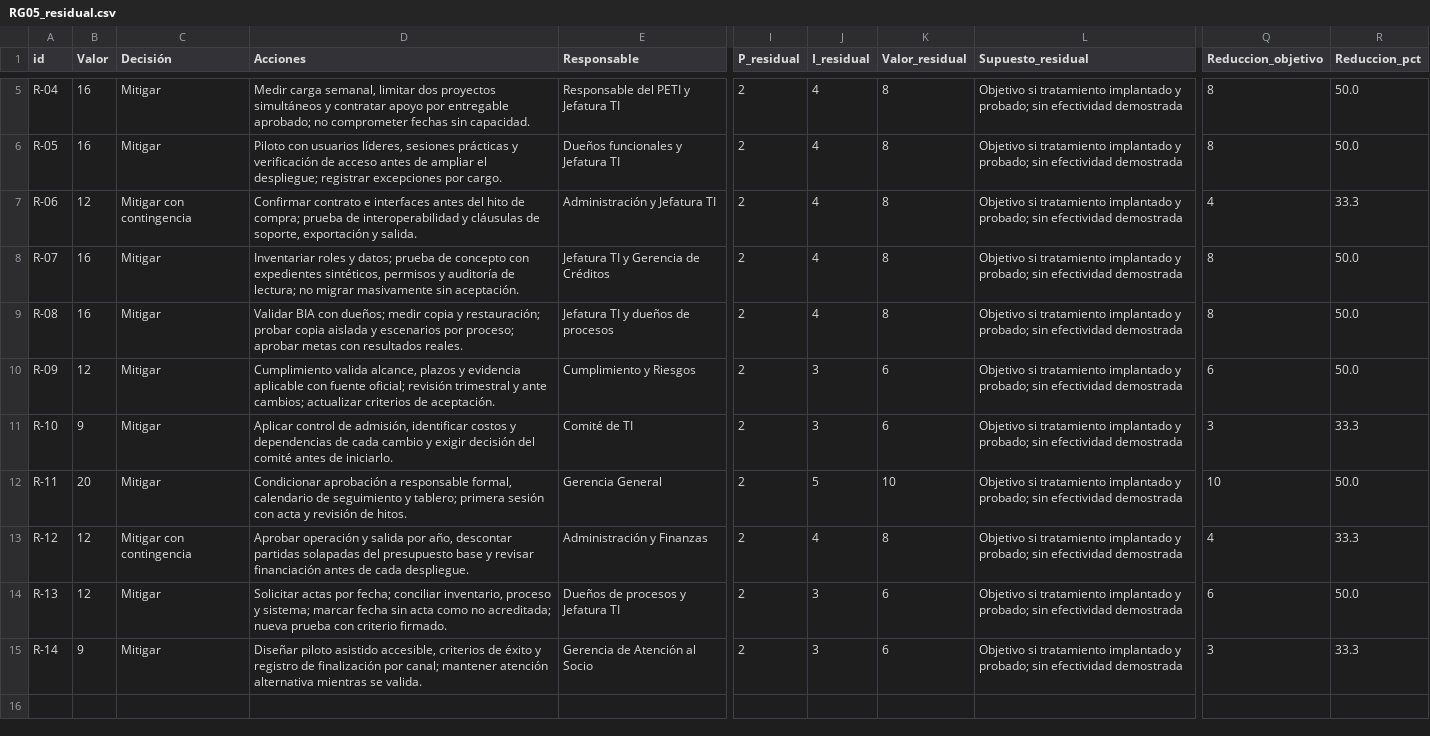
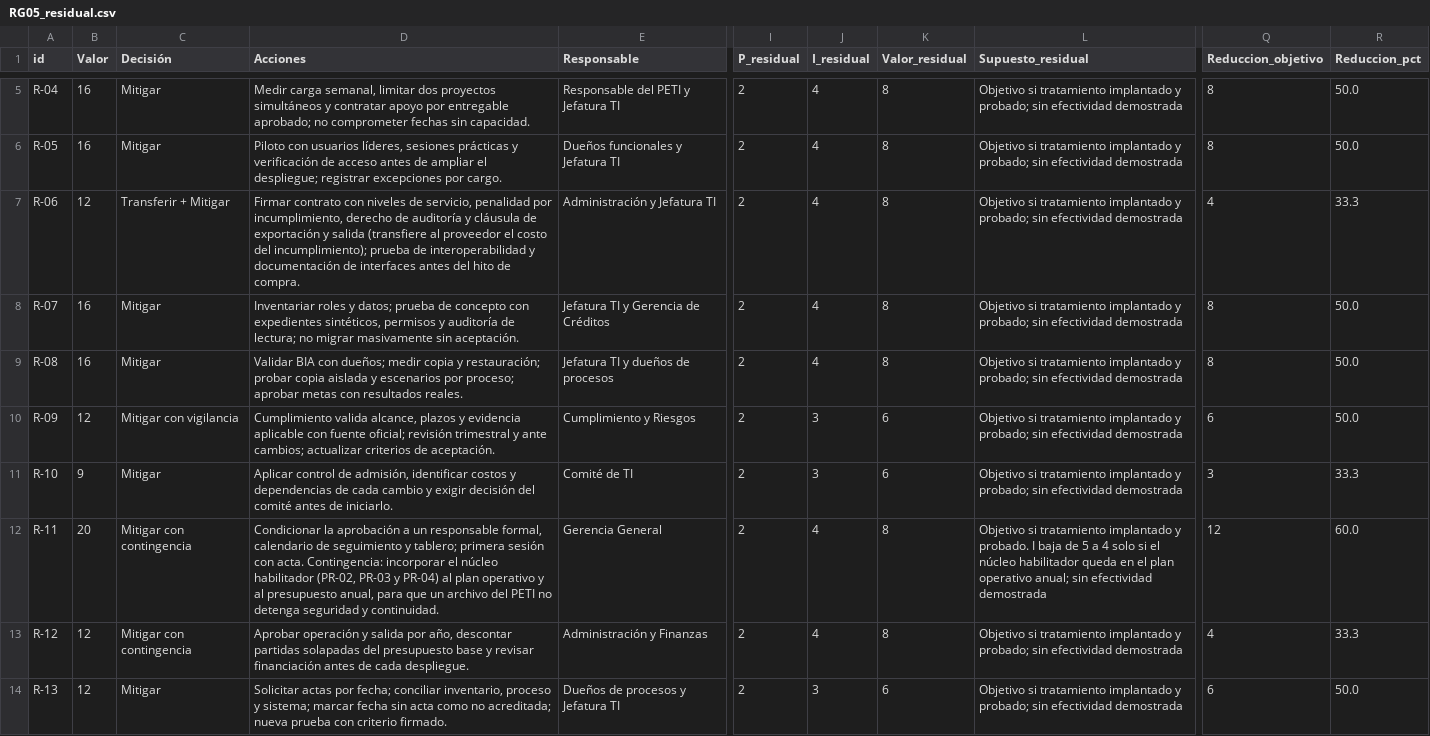
Before and after one commit to Vlkair/coopec-frontera-sur-semana15-taller-grupo4, a CSV file: 08_riesgos/RG05_residual.csv, drawn as a sheet; only a part is shown, gaps mark what is left out; the shorter side is filled out with more unchanged rows; the diff names each change by its address in the sheet, - before the commit and + after, or states it on an @@ line.

Commit message:
S15 Paso C: riesgo residual objetivo 190 → 102 (46,3 %)

```diff
--- a/08_riesgos/RG05_residual.csv
+++ b/08_riesgos/RG05_residual.csv
-C7 (Decisión): Mitigar con contingencia
+C7 (Decisión): Transferir + Mitigar
-D7 (Acciones): Confirmar contrato e interfaces antes del hito de compra; prueba de interoperabilidad y cláusulas de soporte, exportación y salida.
+D7 (Acciones): Firmar contrato con niveles de servicio, penalidad por incumplimiento, derecho de auditoría y cláusula de exportación y salida (transfiere al proveedor el costo del incumplimiento); prueba de interoperabilidad y documentación de interfaces antes del hito de compra.
-C10 (Decisión): Mitigar
+C10 (Decisión): Mitigar con vigilancia
-C12 (Decisión): Mitigar
+C12 (Decisión): Mitigar con contingencia
-D12 (Acciones): Condicionar aprobación a responsable formal, calendario de seguimiento y tablero; primera sesión con acta y revisión de hitos.
+D12 (Acciones): Condicionar la aprobación a un responsable formal, calendario de seguimiento y tablero; primera sesión con acta. Contingencia: incorporar el núcleo habilitador (PR-02, PR-03 y PR-04) al plan operativo y al presupuesto anual, para que un archivo del PETI no detenga seguridad y continuidad.
-J12 (I_residual): 5
+J12 (I_residual): 4
-K12 (Valor_residual): 10
+K12 (Valor_residual): 8
-L12 (Supuesto_residual): …implantado y probado; sin efectividad…
+L12 (Supuesto_residual): …implantado y probado. I baja de 5 a 4 solo si el núcleo habilitador queda en el plan operativo anual; sin efectividad…
-Q12 (Reduccion_objetivo): 10
+Q12 (Reduccion_objetivo): 12
-R12 (Reduccion_pct): 50.0
+R12 (Reduccion_pct): 60.0
```
